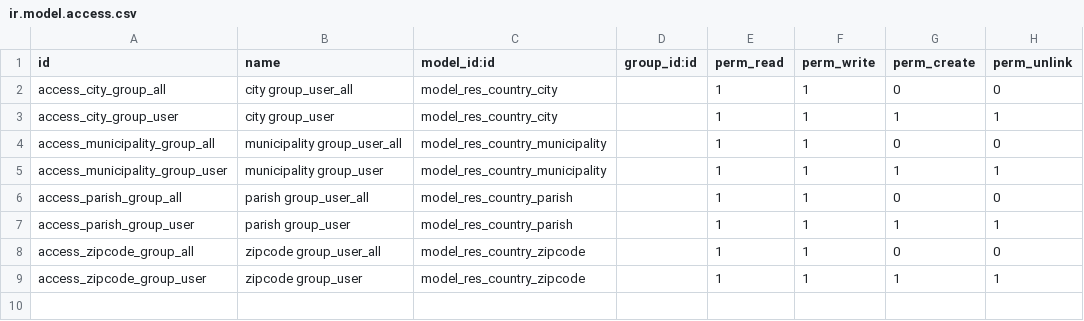
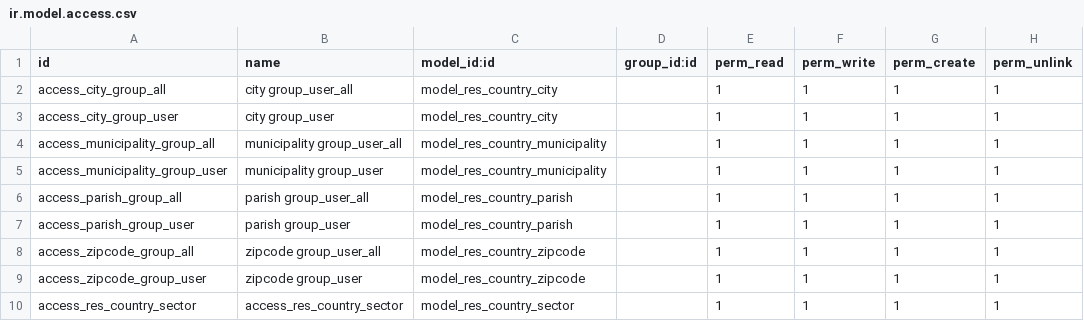
Before and after one commit to fr33co/Modulos-BVA-OpenERPv7, a CSV file: l10n_ve_topology/security/ir.model.access.csv, drawn as a sheet.

```diff
--- a/l10n_ve_topology/security/ir.model.access.csv
+++ b/l10n_ve_topology/security/ir.model.access.csv
@@ -1,9 +1,10 @@
 id,name,model_id:id,group_id:id,perm_read,perm_write,perm_create,perm_unlink
-access_city_group_all,city group_user_all,model_res_country_city,,1,1,0,0
+access_city_group_all,city group_user_all,model_res_country_city,,1,1,1,1
 access_city_group_user,city group_user,model_res_country_city,,1,1,1,1
-access_municipality_group_all,municipality group_user_all,model_res_country_municipality,,1,1,0,0
+access_municipality_group_all,municipality group_user_all,model_res_country_municipality,,1,1,1,1
 access_municipality_group_user,municipality group_user,model_res_country_municipality,,1,1,1,1
-access_parish_group_all,parish group_user_all,model_res_country_parish,,1,1,0,0
+access_parish_group_all,parish group_user_all,model_res_country_parish,,1,1,1,1
 access_parish_group_user,parish group_user,model_res_country_parish,,1,1,1,1
-access_zipcode_group_all,zipcode group_user_all,model_res_country_zipcode,,1,1,0,0
+access_zipcode_group_all,zipcode group_user_all,model_res_country_zipcode,,1,1,1,1
 access_zipcode_group_user,zipcode group_user,model_res_country_zipcode,,1,1,1,1
+access_res_country_sector,access_res_country_sector,model_res_country_sector,,1,1,1,1
```
Also changed, not shown: gobierno_de_calle/security/ir.model.access.csv, 2 other files.
